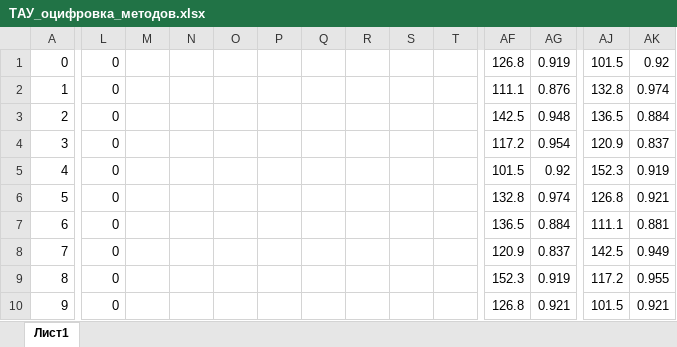
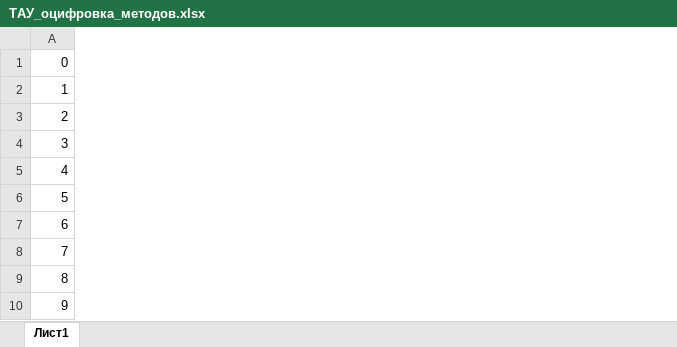
Before and after one commit to ktasked/TAU, an Excel workbook: ТАУ_оцифровка_методов.xlsx, sheet Лист1, drawn as a sheet; only a part is shown, gaps mark what is left out; values as stored, in another font and other column widths than the file's, no borders; charts and pictures not drawn; the diff covers the shown part only; the diff names each change by its address in the sheet, - before the commit and + after, or states it on an @@ line.

Commit message:
Add files via upload

```diff
--- a/ТАУ_оцифровка_методов.xlsx (sheet Лист1)
+++ b/ТАУ_оцифровка_методов.xlsx (sheet Лист1)
-column L, rows 1-10: all 0
-column M, empty
-column N, empty
-column O, empty
-column P, empty
-column Q, empty
-column R, empty
-column S, empty
-column T, empty
-column AF, rows 1-10: 126.8 | 111.1 | 142.5 | 117.2 | 101.5 | 132.8 | 136.5 | 120.9 | 152.3 | 126.8
-column AG, rows 1-10: 0.919 | 0.876 | 0.948 | 0.954 | 0.92 | 0.974 | 0.884 | 0.837 | 0.919 | 0.921
-column AJ, rows 1-10: 101.5 | 132.8 | 136.5 | 120.9 | 152.3 | 126.8 | 111.1 | 142.5 | 117.2 | 101.5
-column AK, rows 1-10: 0.92 | 0.974 | 0.884 | 0.837 | 0.919 | 0.921 | 0.881 | 0.949 | 0.955 | 0.921
```
Also changed, not shown: 13 removed columns elsewhere in this sheet, charts or pictures.
